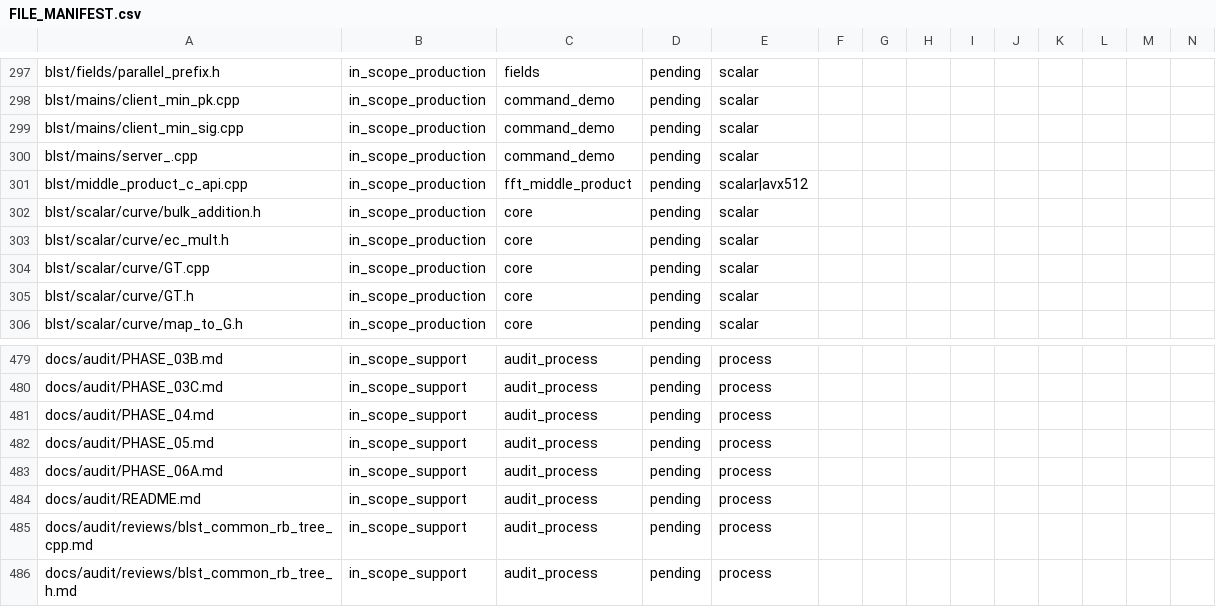
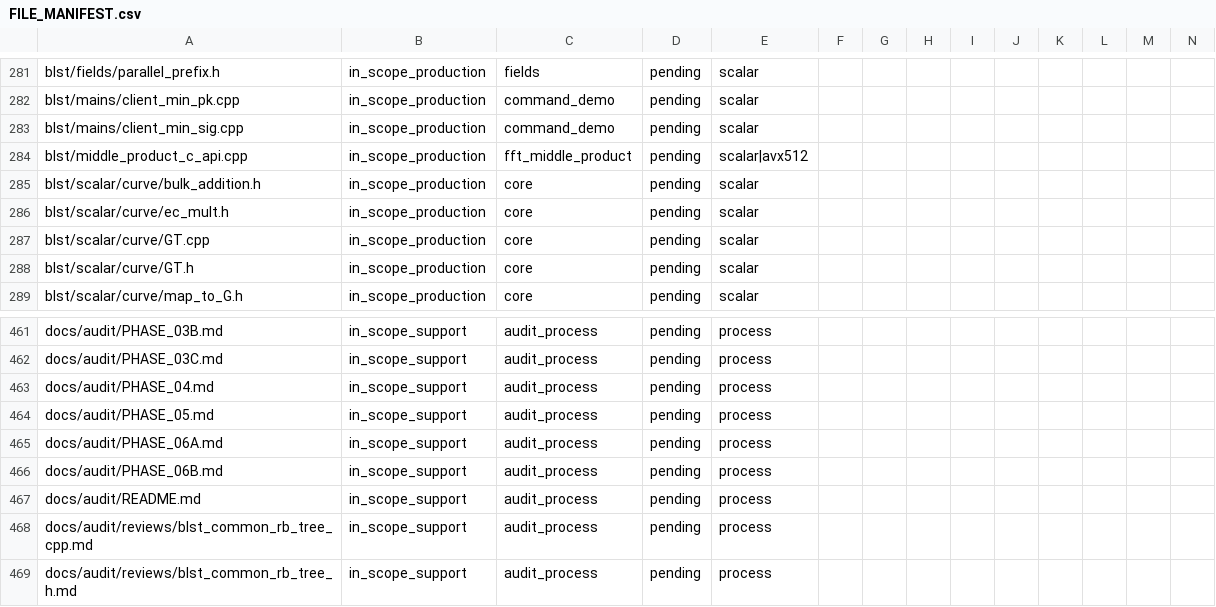
Before and after one commit to ladnir/temp-cat-blst, a CSV file: docs/audit/FILE_MANIFEST.csv, drawn as a sheet; only a part is shown, gaps mark what is left out; the diff covers the shown part only.

Commit message:
record Go support removal

```diff
--- a/docs/audit/FILE_MANIFEST.csv
+++ b/docs/audit/FILE_MANIFEST.csv
@@ -299,3 +283,2 @@
 "blst/mains/client_min_sig.cpp","in_scope_production","command_demo","pending","scalar","","","","","","","","",""
-"blst/mains/server_.cpp","in_scope_production","command_demo","pending","scalar","","","","","","","","",""
 "blst/middle_product_c_api.cpp","in_scope_production","fft_middle_product","pending","scalar|avx512","","","","","","","","",""
@@ -483,2 +465,3 @@
 "docs/audit/PHASE_06A.md","in_scope_support","audit_process","pending","process","","","","","","","","",""
+"docs/audit/PHASE_06B.md","in_scope_support","audit_process","pending","process","","","","","","","","",""
 "docs/audit/README.md","in_scope_support","audit_process","pending","process","","","","","","","","",""
```
Also changed, not shown: 18 removed rows elsewhere in this file, 7 other files.
